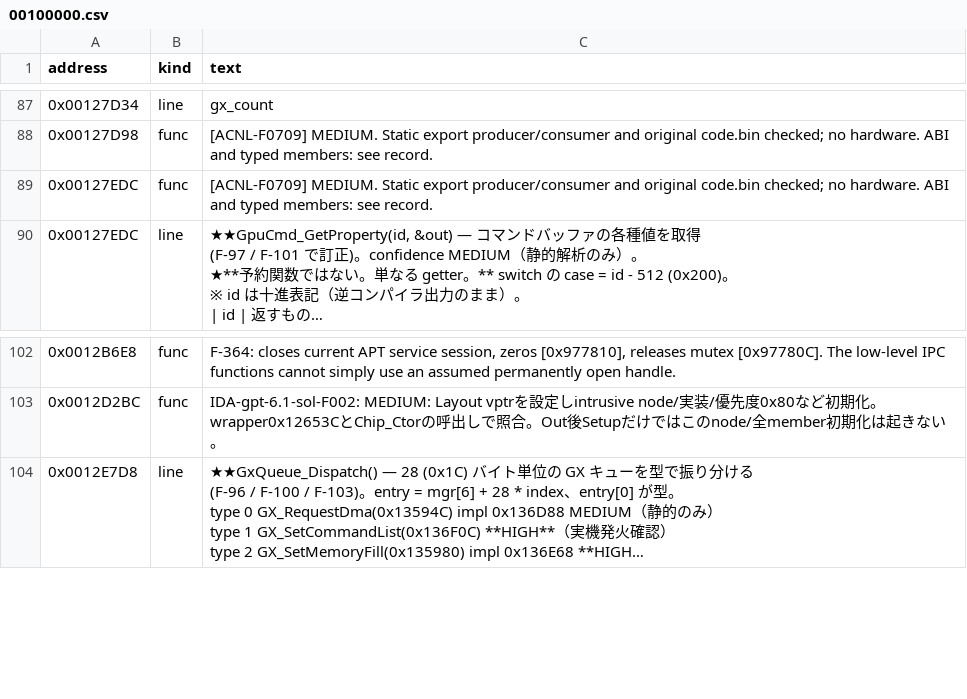
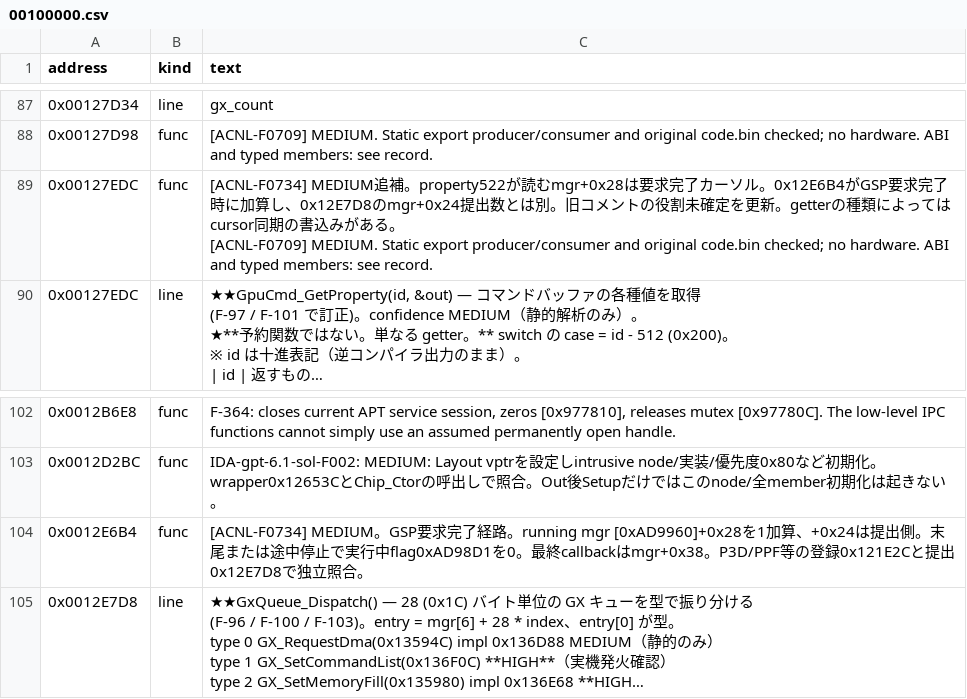
Before and after one commit to yak9909/ac3ds-re, a CSV file: symbols/acnl_jpn_v15/comments/00100000.csv, drawn as a sheet; only a part is shown, gaps mark what is left out; long unchanged cells end in …; ↵ is a line break in a cell; the diff names each change by its address in the sheet, - before the commit and + after, or states it on an @@ line.

```diff
--- a/symbols/acnl_jpn_v15/comments/00100000.csv
+++ b/symbols/acnl_jpn_v15/comments/00100000.csv
-C89 (text): [ACNL-F0709] MEDIUM.…
+C89 (text): [ACNL-F0734] MEDIUM追補。property522が読むmgr+0x28は要求完了カーソル。0x12E6B4がGSP要求完了時に加算し、0x12E7D8のmgr+0x24提出数とは別。旧コメントの役割未確定を更新。getterの種類によってはcursor同期の書込みがある。 ↵ [ACNL-F0709] MEDIUM.…
+row 104: 0x0012E6B4 | func | [ACNL-F0734] MEDIUM。GSP要求完了経路。running mgr [0xAD9960]+0x28を1加算、+0x24は提出側。末尾または途中停止で実行中flag0xAD98D1を0。最終callbackはmgr+0x38。P3D/PPF等の登録0x121E2Cと提出0x12E7D8で独立照合。
```
Also changed, not shown: symbols/acnl_jpn_v15/comments/00500000.csv, symbols/acnl_jpn_v15/comments/00700000.csv, 9 other files.
